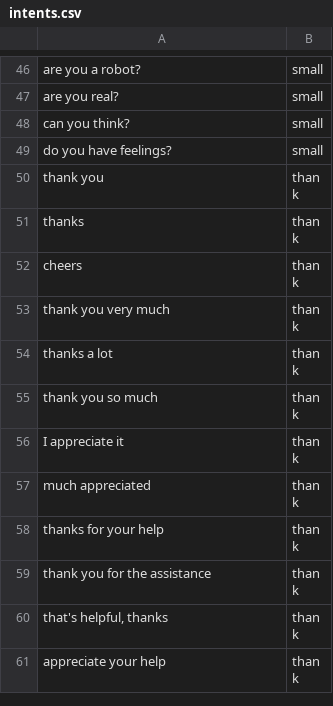
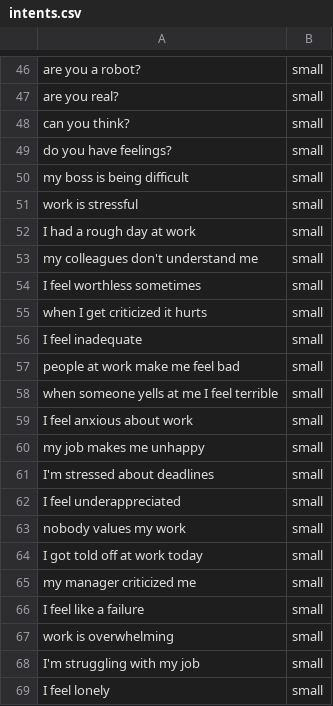
Before and after one commit to jamesdeal89/HAICW, a CSV file: intents.csv, drawn as a sheet; only a part is shown, gaps mark what is left out; the shorter side is filled out with more unchanged rows; the diff covers the shown part only; the diff names each change by its address in the sheet, - before the commit and + after, or states it on an @@ line.

```diff
--- a/intents.csv
+++ b/intents.csv
+row 50: my boss is being difficult | small
+row 51: work is stressful | small
+row 52: I had a rough day at work | small
+row 53: my colleagues don't understand me | small
+row 54: I feel worthless sometimes | small
+row 55: when I get criticized it hurts | small
+row 56: I feel inadequate | small
+row 57: people at work make me feel bad | small
+row 58: when someone yells at me I feel terrible | small
+row 59: I feel anxious about work | small
+row 60: my job makes me unhappy | small
+row 61: I'm stressed about deadlines | small
+row 62: I feel underappreciated | small
+row 63: nobody values my work | small
+row 64: I got told off at work today | small
+row 65: my manager criticized me | small
+row 66: I feel like a failure | small
+row 67: work is overwhelming | small
+row 68: I'm struggling with my job | small
+row 69: I feel lonely | small
```
Also changed, not shown: 18 added rows elsewhere in this file, 3 other files.
